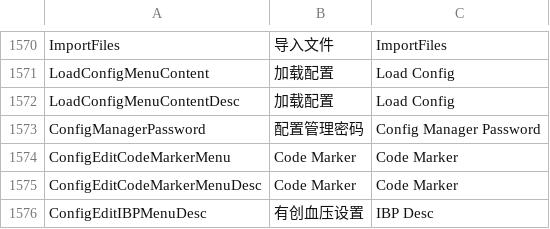
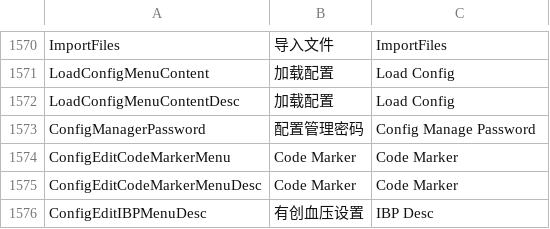
Before and after one commit to 519984307/Appciton, a CSV file: nPM/locale/locale.csv, drawn as a sheet; only a part is shown, gaps mark what is left out.

Commit message:
style(translate): update the translation of the "Config Manager Password" sentence
Closes #1998

```diff
--- a/nPM/locale/locale.csv
+++ b/nPM/locale/locale.csv
@@ -1572,3 +1572,3 @@ LoadConfigMenuContent,加载配置,Load Config
 LoadConfigMenuContentDesc,加载配置,Load Config
-ConfigManagerPassword,配置管理密码,Config Manager Password
+ConfigManagerPassword,配置管理密码,Config Manage Password
 ConfigEditCodeMarkerMenu,Code Marker,Code Marker
```
